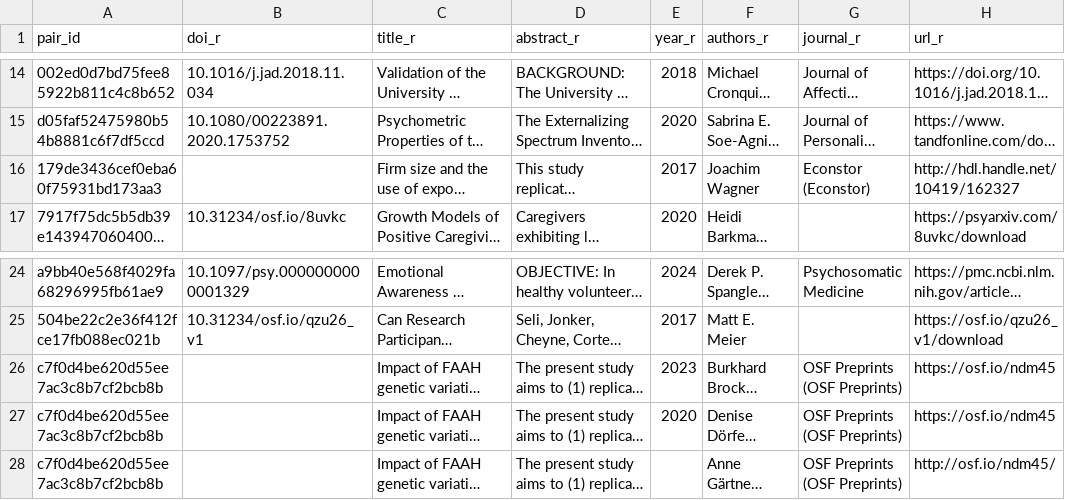
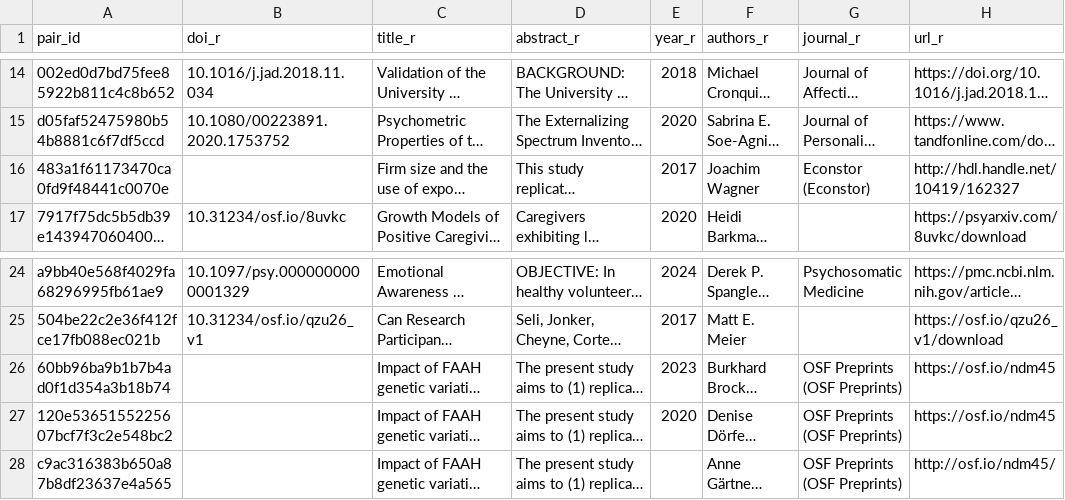
Before and after one commit to forrtproject/flora-extractor, a CSV file: data/keyed_link_disputed.csv, drawn as a sheet; only a part is shown, gaps mark what is left out; long unchanged cells end in …; the diff names each change by its address in the sheet, - before the commit and + after, or states it on an @@ line.

```diff
--- a/data/keyed_link_disputed.csv
+++ b/data/keyed_link_disputed.csv
-A16 (pair_id): 179de3436cef0eba60f75931bd173aa3
+A16 (pair_id): 483a1f61173470ca0fd9f48441c0070e
-A26 (pair_id): c7f0d4be620d55ee7ac3c8b7cf2bcb8b
+A26 (pair_id): 60bb96ba9b1b7b4ad0f1d354a3b18b74
-A27 (pair_id): c7f0d4be620d55ee7ac3c8b7cf2bcb8b
+A27 (pair_id): 120e5365155225607bcf7f3c2e548bc2
-A28 (pair_id): c7f0d4be620d55ee7ac3c8b7cf2bcb8b
+A28 (pair_id): c9ac316383b650a87b8df23637e4a565
```
Also changed, not shown: data/no_original_found.csv, data/not_a_replication.csv, 11 other files.
